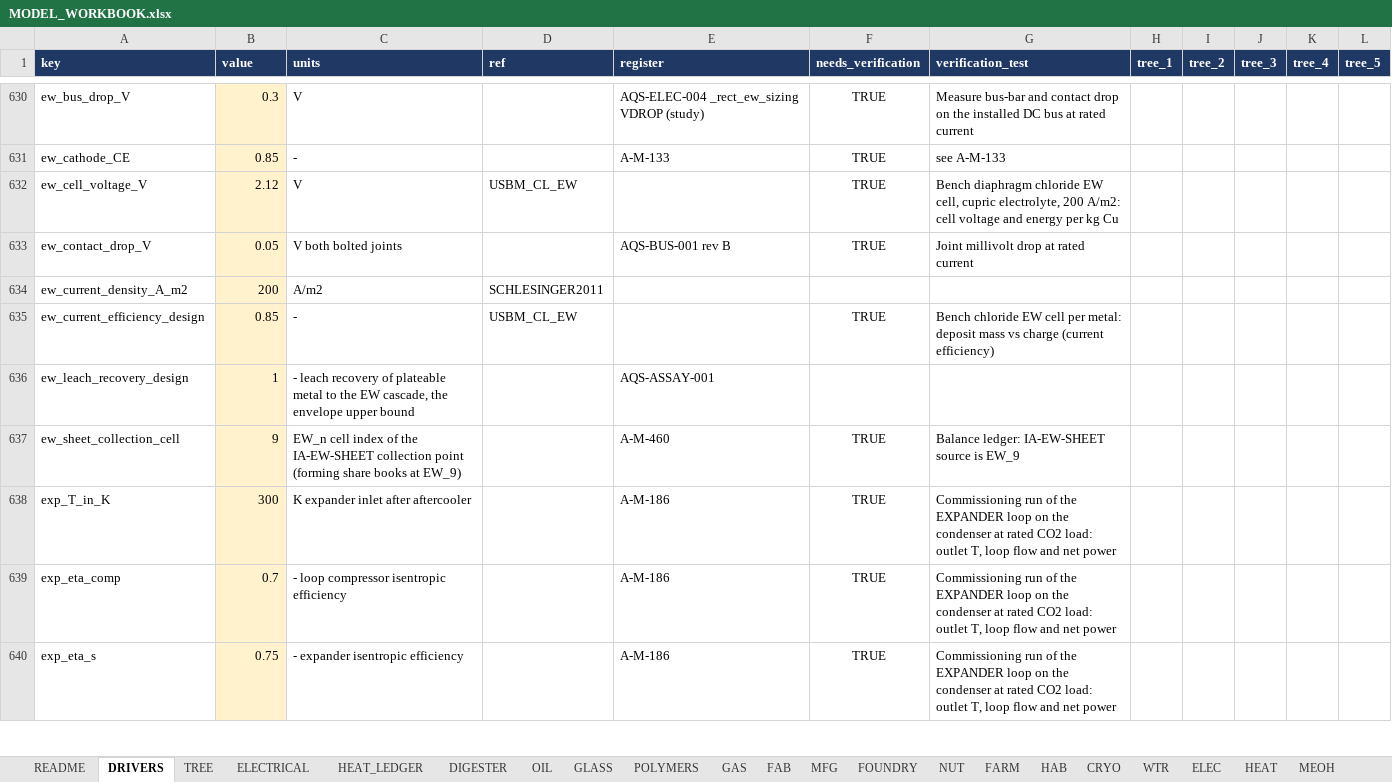
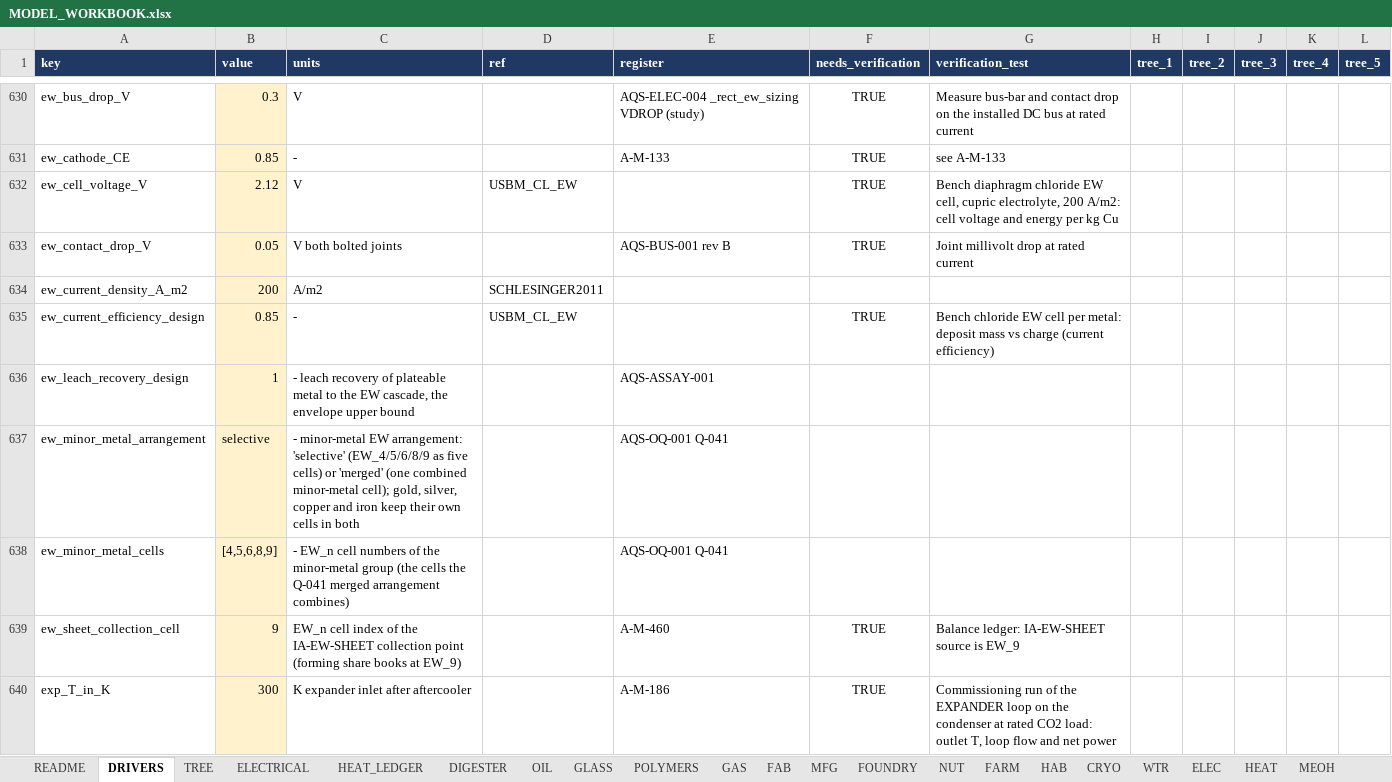
Before and after one commit to egofree/Aqueous_Solutions, an Excel workbook: docs-authority/MODEL_WORKBOOK.xlsx, sheet DRIVERS, drawn as a sheet; only a part is shown, gaps mark what is left out; the shorter side is filled out with more unchanged rows; values as stored, in another font and other column widths than the file's, no borders; the diff names each change by its address in the sheet, - before the commit and + after, or states it on an @@ line.

Commit message:
Q-041 lane: the minor-metal EW arrangement carried both ways
Owner ruling Q-041 (2026-11-05): decide from first principles; no clear
winner, so both arrangements are selectable in the design data. New
driver ew_minor_metal_arrangement (selective | merged; selective is the
rated nine-cell cascade in the graph today). AQS-DUTY-051 Rev G
publishes the analysis and the merged alternative: one combined cell at
the bounding 183.9 A (the largest single-element current of the five,
nickel basis), 2 cathodes, one 370 mm tank, one 250 A channel and bus
run, 0.45 kW DC, against the selective set's 587.9 A over five tanks
and seven cathodes. The analysis: lead and tin co-plate in either
arrangement (10 mV apart); nickel and cadmium (146 mV) need per-cell
potential control to hold purity; zinc under the hydrogen potential in
both; the DC load is identical; the merged cell saves four 250 A frames
(6 kW of nameplate), four tanks, bus runs and instrument sets;
cadmium-to-blend versus a controlled cadmium stream is the
differentiator. AQS-ELEC-004 finding 5 and AQS-EW-MOD-001 section 8
name the selectable; the merged graph topology is the EW-topology unit
task, held until the owner selects it. Gold and silver keep their own
cells in both. Regeneration ran in a scratch worktree and its result
was committed. pytest flow_graph/: 237 passed, 1 skipped, 1 xfailed.

```diff
--- a/docs-authority/MODEL_WORKBOOK.xlsx (sheet DRIVERS)
+++ b/docs-authority/MODEL_WORKBOOK.xlsx (sheet DRIVERS)
+row 637: ew_minor_metal_arrangement | selective | - minor-metal EW arrangement: 'selective' (EW_4/5/6/8/9 as five cells) or 'merged' (one combined minor-metal cell); gold, silver, copper and iron keep their own cells in both |  | AQS-OQ-001 Q-041
+row 638: ew_minor_metal_cells | [4,5,6,8,9] | - EW_n cell numbers of the minor-metal group (the cells the Q-041 merged arrangement combines) |  | AQS-OQ-001 Q-041
```
Also changed, not shown: sheet README, 8 other files.
